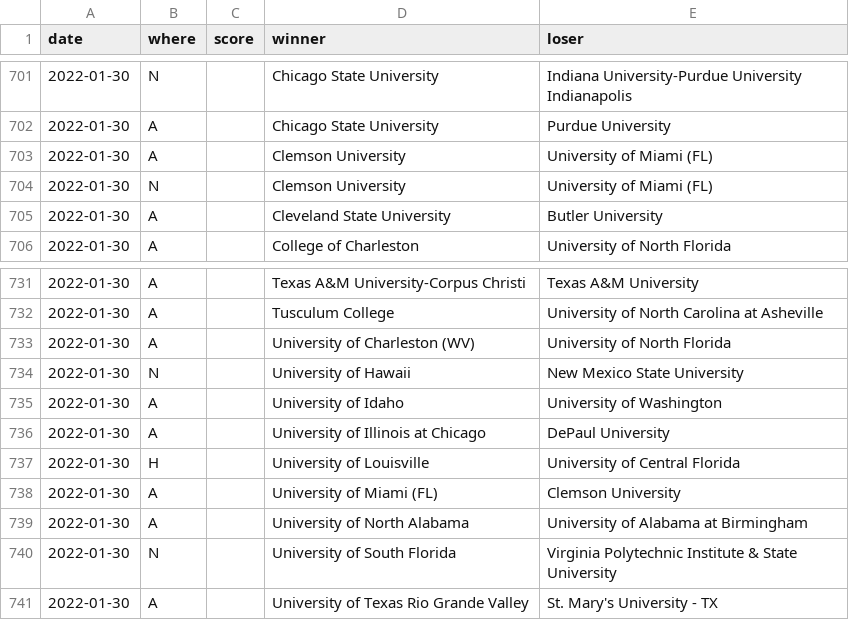
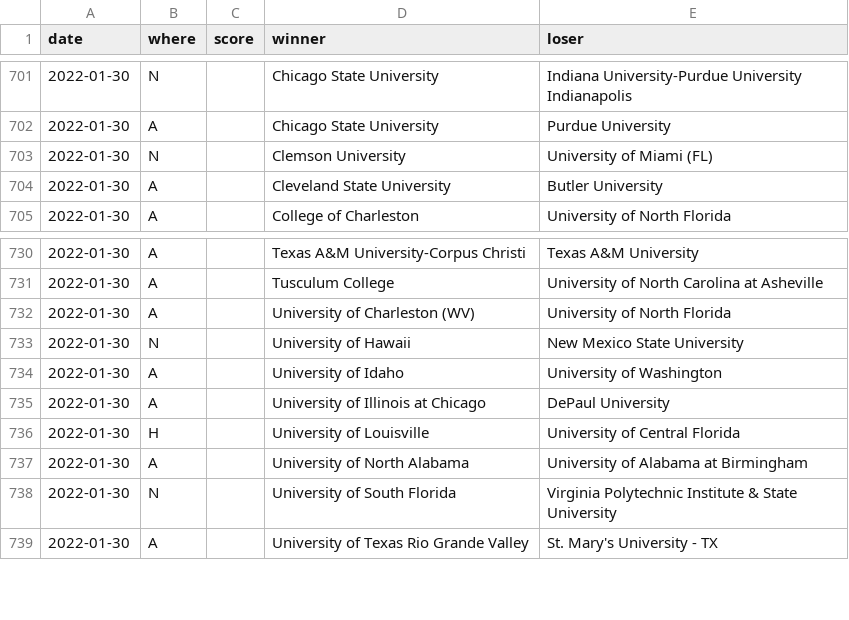
Before and after one commit to TennisOpenData/college-tennis-massey, a TSV file: 2021-22_men_results.tsv, drawn as a sheet; only a part is shown, gaps mark what is left out.

```diff
--- a/2021-22_men_results.tsv
+++ b/2021-22_men_results.tsv
@@ -702,3 +702,2 @@ date	where	score	winner	loser
 2022-01-30	A		Chicago State University	Purdue University
-2022-01-30	A		Clemson University	University of Miami (FL)
 2022-01-30	N		Clemson University	University of Miami (FL)
@@ -737,3 +736,2 @@ date	where	score	winner	loser
 2022-01-30	H		University of Louisville	University of Central Florida
-2022-01-30	A		University of Miami (FL)	Clemson University
 2022-01-30	A		University of North Alabama	University of Alabama at Birmingham
```
